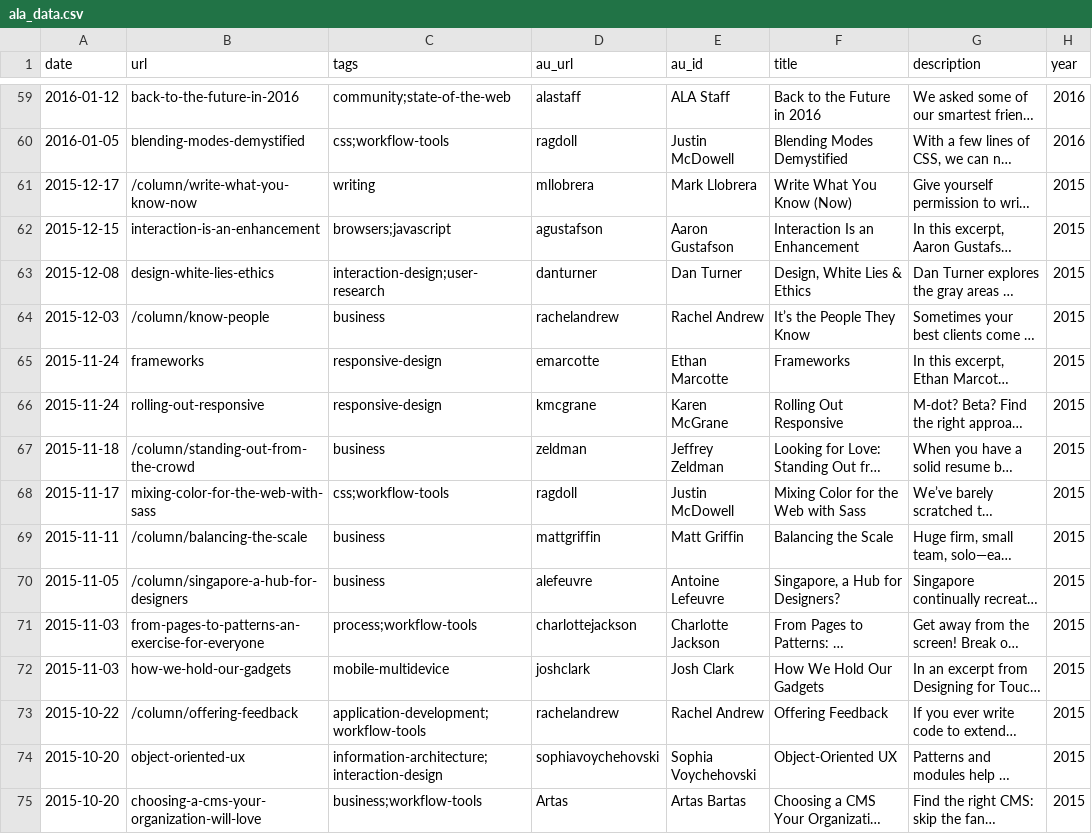
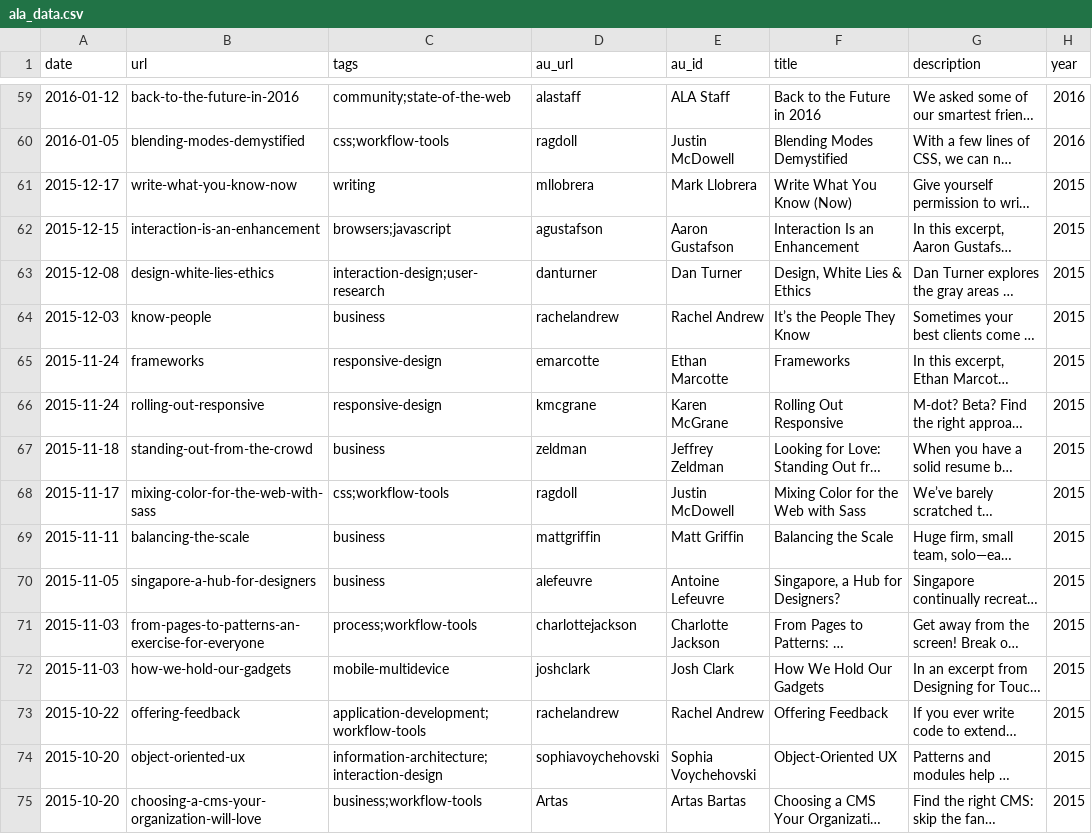
Before and after one commit to briatte/ala, a CSV file: ala_data.csv, drawn as a sheet; only a part is shown, gaps mark what is left out; long unchanged cells end in …; the diff covers the shown part only; the diff names each change by its address in the sheet, - before the commit and + after, or states it on an @@ line.

```diff
--- a/ala_data.csv
+++ b/ala_data.csv
-B61 (url): /column/write-what-you-know-now
+B61 (url): write-what-you-know-now
-B64 (url): /column/know-people
+B64 (url): know-people
-B67 (url): /column/standing-out-from-the-crowd
+B67 (url): standing-out-from-the-crowd
-B69 (url): /column/balancing-the-scale
+B69 (url): balancing-the-scale
-B70 (url): /column/singapore-a-hub-for-designers
+B70 (url): singapore-a-hub-for-designers
-B73 (url): /column/offering-feedback
+B73 (url): offering-feedback
```
Also changed, not shown: 109 edited cells elsewhere in this file, 3 other files.
